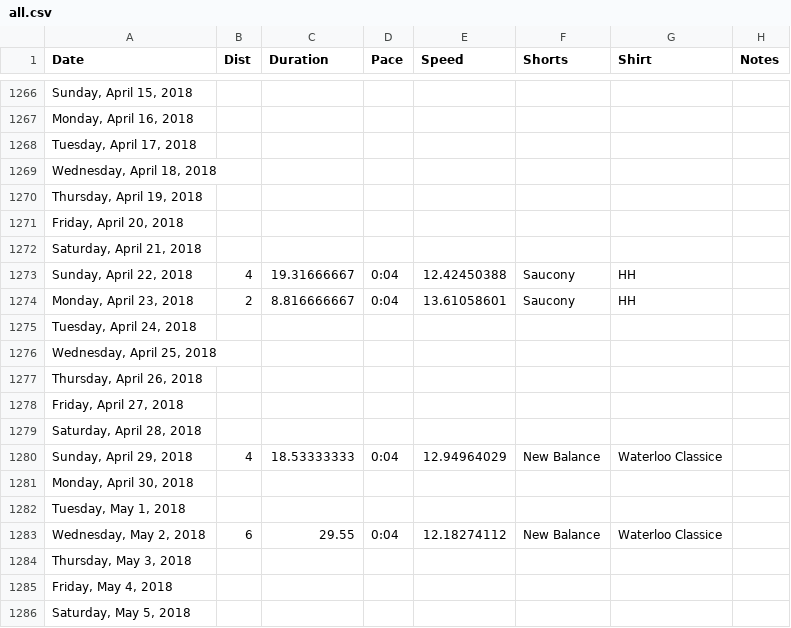
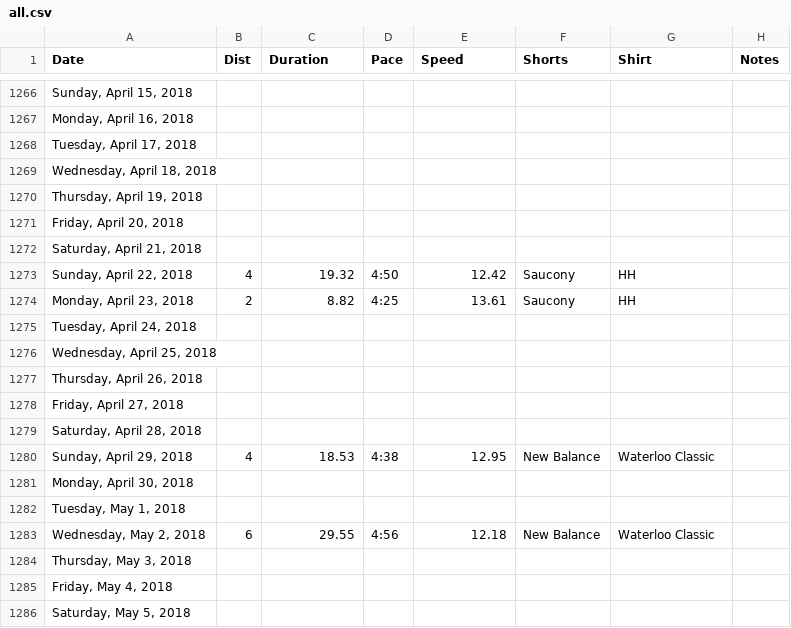
Before and after one commit to paulmotz/paulmotz.github.io, a CSV file: data/all.csv, drawn as a sheet; only a part is shown, gaps mark what is left out; the diff names each change by its address in the sheet, - before the commit and + after, or states it on an @@ line.

Commit message:
Fix running paces and make tooltips consistent.

```diff
--- a/data/all.csv
+++ b/data/all.csv
-C1273 (Duration): 19.31666667
+C1273 (Duration): 19.32
-D1273 (Pace): 0:04
+D1273 (Pace): 4:50
-E1273 (Speed): 12.42450388
+E1273 (Speed): 12.42
-C1274 (Duration): 8.816666667
+C1274 (Duration): 8.82
-D1274 (Pace): 0:04
+D1274 (Pace): 4:25
-E1274 (Speed): 13.61058601
+E1274 (Speed): 13.61
-C1280 (Duration): 18.53333333
+C1280 (Duration): 18.53
-D1280 (Pace): 0:04
+D1280 (Pace): 4:38
-E1280 (Speed): 12.94964029
+E1280 (Speed): 12.95
-G1280 (Shirt): Waterloo Classice
+G1280 (Shirt): Waterloo Classic
-D1283 (Pace): 0:04
+D1283 (Pace): 4:56
-E1283 (Speed): 12.18274112
+E1283 (Speed): 12.18
-G1283 (Shirt): Waterloo Classice
+G1283 (Shirt): Waterloo Classic
```
Also changed, not shown: 1 other file.
